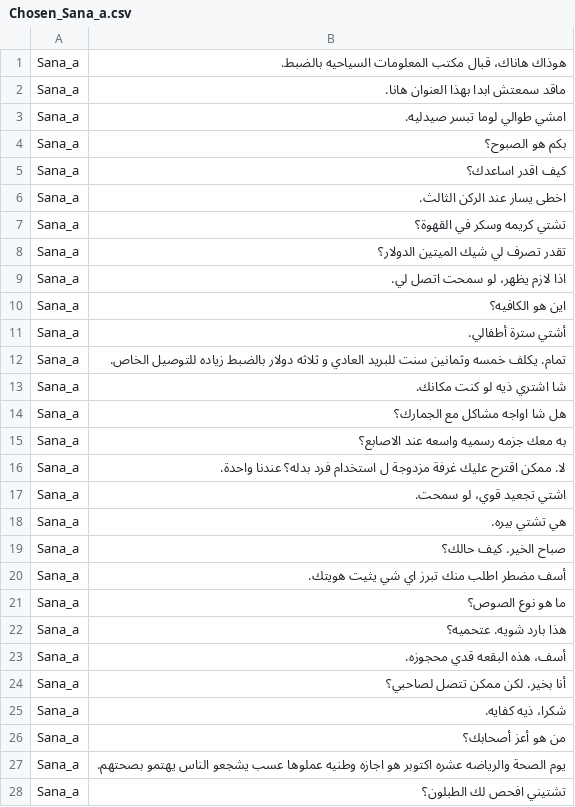
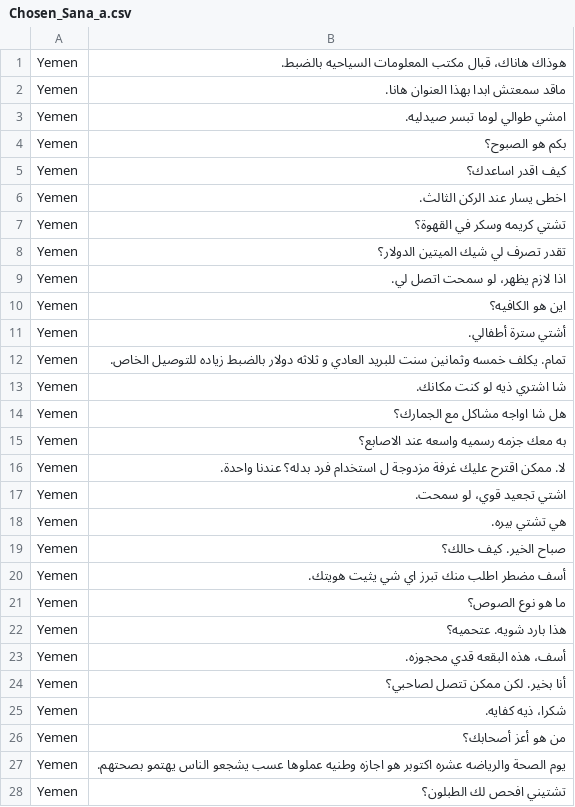
Before and after one commit to khalidess24/Intro-to-CS-2018, a CSV file: dodger/sentences/Chosen_Sana_a.csv, drawn as a sheet; only a part is shown; the diff covers the shown part only.

```diff
--- a/dodger/sentences/Chosen_Sana_a.csv
+++ b/dodger/sentences/Chosen_Sana_a.csv
@@ -1,28 +1,28 @@
-Sana_a,هوذاك هاناك، قبال مكتب المعلومات السياحيه بالضبط.
-Sana_a,ماقد سمعتش ابدا بهذا العنوان هانا.
-Sana_a,امشي طوالي لوما تبسر صيدليه.
-Sana_a,بكم هو الصبوح؟
-Sana_a,كيف اقدر اساعدك؟
-Sana_a,اخطى يسار عند الركن الثالث.
-Sana_a,تشتي كريمه وسكر في القهوة؟
-Sana_a,تقدر تصرف لي شيك الميتين الدولار؟
-Sana_a,اذا لازم يظهر، لو سمحت اتصل لي.
-Sana_a,اين هو الكافيه؟
-Sana_a,أشتي سترة أطفالي.
-Sana_a,تمام. يكلف خمسه وثمانين سنت للبريد العادي و ثلاثه دولار بالضبط زياده للتوصيل الخاص.
-Sana_a,شا اشتري ذيه لو كنت مكانك.
-Sana_a,هل شا اواجه مشاكل مع الجمارك؟
-Sana_a,به معك جزمه رسميه واسعه عند الاصابع؟
-Sana_a,لا. ممكن اقترح عليك غرفة مزدوجة ل استخدام فرد بدله؟ عندنا واحدة.
-Sana_a,اشتي تجعيد قوي، لو سمحت.
-Sana_a,هي تشتي بيره.
-Sana_a,صباح الخير. كيف حالك؟
-Sana_a,أسف مضطر اطلب منك تبرز اي شي يثيت هويتك.
-Sana_a,ما هو نوع الصوص؟
-Sana_a,هذا بارد شويه. عتحميه؟
-Sana_a,أسف، هذه البقعه قدي محجوزه.
-Sana_a,أنا بخير. لكن ممكن تتصل لصاحبي؟
-Sana_a,شكرا، ذيه كفايه.
-Sana_a,من هو أعز أصحابك؟
-Sana_a,يوم الصحة والرياضه عشره اكتوبر هو اجازه وطنيه عملوها عسب يشجعو الناس يهتمو بصحتهم.
-Sana_a,تشتيني افحص لك الطبلون؟
+Yemen,هوذاك هاناك، قبال مكتب المعلومات السياحيه بالضبط.
+Yemen,ماقد سمعتش ابدا بهذا العنوان هانا.
+Yemen,امشي طوالي لوما تبسر صيدليه.
+Yemen,بكم هو الصبوح؟
+Yemen,كيف اقدر اساعدك؟
+Yemen,اخطى يسار عند الركن الثالث.
+Yemen,تشتي كريمه وسكر في القهوة؟
+Yemen,تقدر تصرف لي شيك الميتين الدولار؟
+Yemen,اذا لازم يظهر، لو سمحت اتصل لي.
+Yemen,اين هو الكافيه؟
+Yemen,أشتي سترة أطفالي.
+Yemen,تمام. يكلف خمسه وثمانين سنت للبريد العادي و ثلاثه دولار بالضبط زياده للتوصيل الخاص.
+Yemen,شا اشتري ذيه لو كنت مكانك.
+Yemen,هل شا اواجه مشاكل مع الجمارك؟
+Yemen,به معك جزمه رسميه واسعه عند الاصابع؟
+Yemen,لا. ممكن اقترح عليك غرفة مزدوجة ل استخدام فرد بدله؟ عندنا واحدة.
+Yemen,اشتي تجعيد قوي، لو سمحت.
+Yemen,هي تشتي بيره.
+Yemen,صباح الخير. كيف حالك؟
+Yemen,أسف مضطر اطلب منك تبرز اي شي يثيت هويتك.
+Yemen,ما هو نوع الصوص؟
+Yemen,هذا بارد شويه. عتحميه؟
+Yemen,أسف، هذه البقعه قدي محجوزه.
+Yemen,أنا بخير. لكن ممكن تتصل لصاحبي؟
+Yemen,شكرا، ذيه كفايه.
+Yemen,من هو أعز أصحابك؟
+Yemen,يوم الصحة والرياضه عشره اكتوبر هو اجازه وطنيه عملوها عسب يشجعو الناس يهتمو بصحتهم.
+Yemen,تشتيني افحص لك الطبلون؟
```
Also changed, not shown: 2 edited cells elsewhere in this file, dodger/sentences/Chosen_Amman.csv, dodger/sentences/Chosen_Baghdad.csv, 4 other files.
